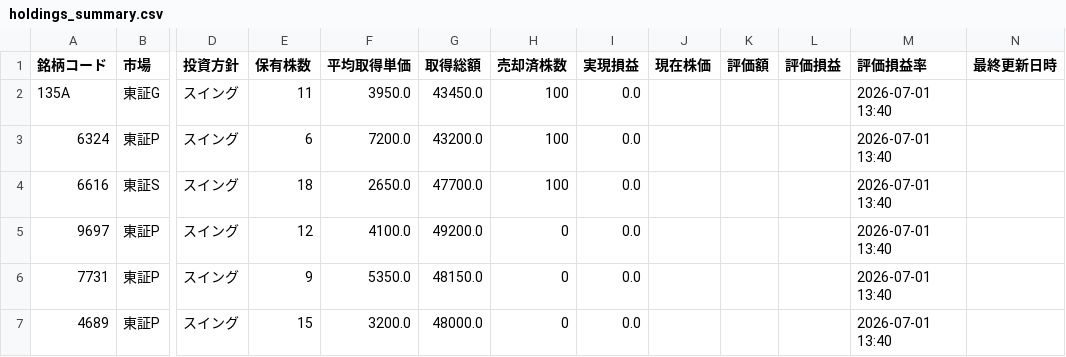
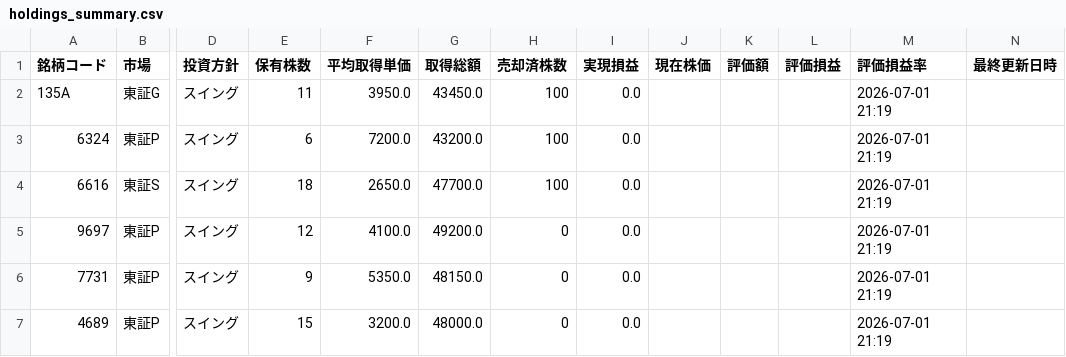
Before and after one commit to kotobuki5stromclaude-hub/stock-trade-automation-by-claude, a CSV file: data/holdings_summary.csv, drawn as a sheet; only a part is shown, gaps mark what is left out; the diff names each change by its address in the sheet, - before the commit and + after, or states it on an @@ line.

```diff
--- a/data/holdings_summary.csv
+++ b/data/holdings_summary.csv
-M2:M7 (評価損益率): 2026-07-01 13:40
+M2:M7 (評価損益率): 2026-07-01 21:19
```
